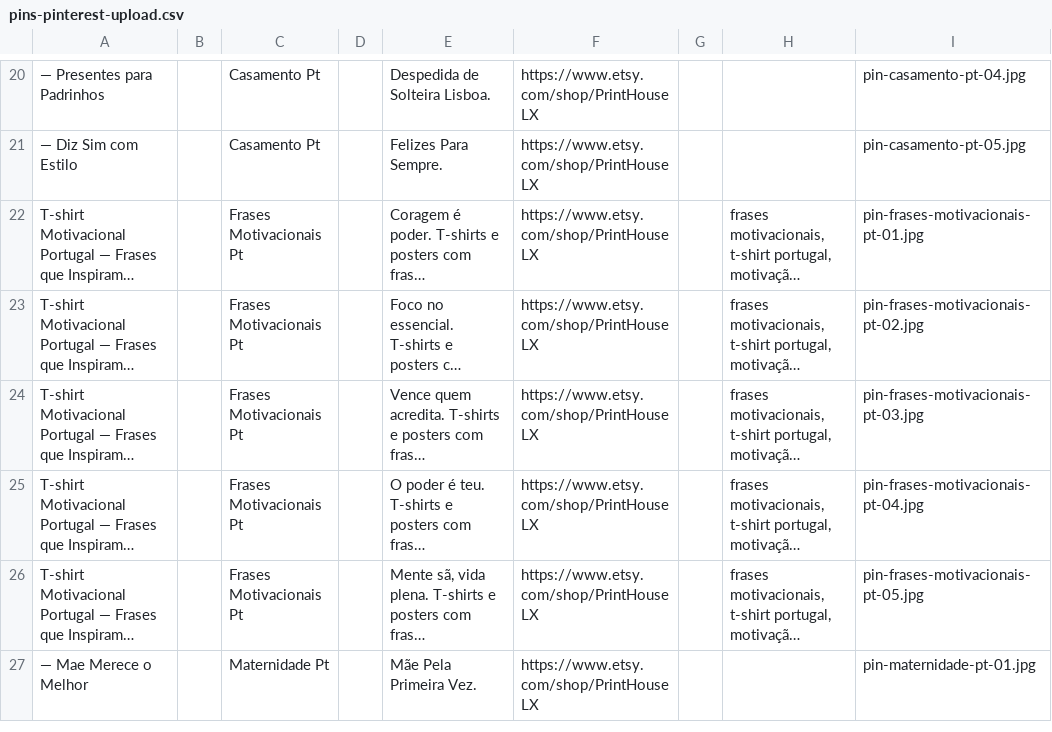
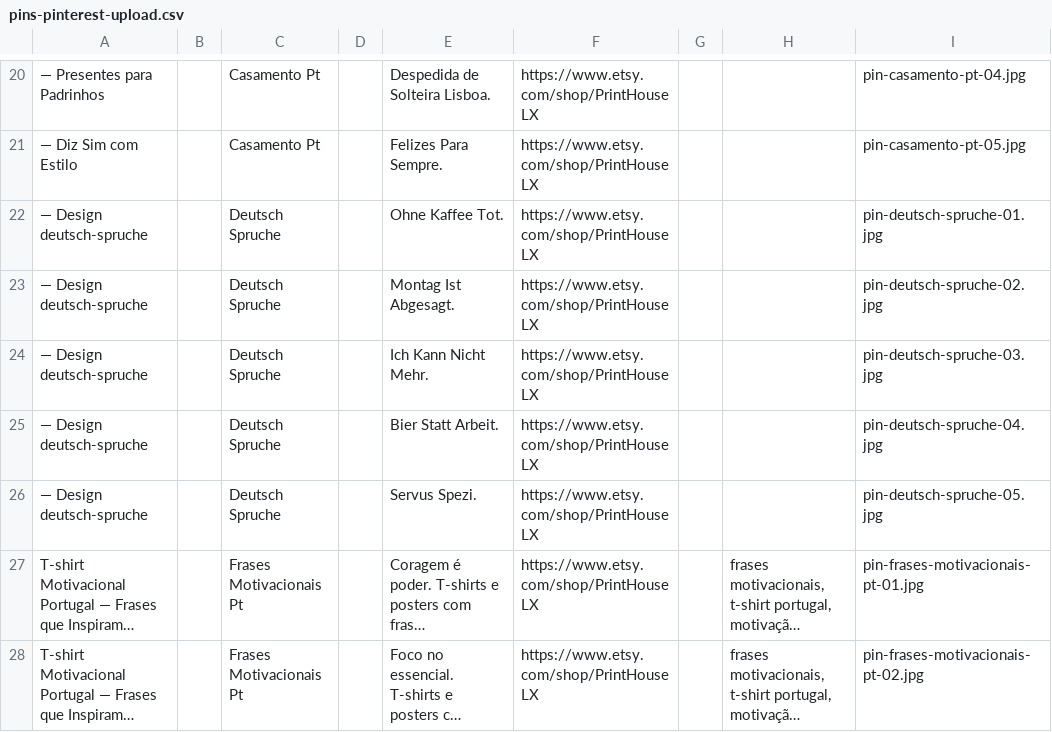
Before and after one commit to gab01012025/renda-automatica, a CSV file: pod-automatico/pinterest/pins-pinterest-upload.csv, drawn as a sheet; only a part is shown, gaps mark what is left out; the shorter side is filled out with more unchanged rows; long unchanged cells end in …; the diff names each change by its address in the sheet, - before the commit and + after, or states it on an @@ line.

```diff
--- a/pod-automatico/pinterest/pins-pinterest-upload.csv
+++ b/pod-automatico/pinterest/pins-pinterest-upload.csv
+row 22: — Design deutsch-spruche |  | Deutsch Spruche |  | Ohne Kaffee Tot. | https://www.etsy.com/shop/PrintHouseLX |  |  | pin-deutsch-spruche-01.jpg
+row 23: — Design deutsch-spruche |  | Deutsch Spruche |  | Montag Ist Abgesagt. | https://www.etsy.com/shop/PrintHouseLX |  |  | pin-deutsch-spruche-02.jpg
+row 24: — Design deutsch-spruche |  | Deutsch Spruche |  | Ich Kann Nicht Mehr. | https://www.etsy.com/shop/PrintHouseLX |  |  | pin-deutsch-spruche-03.jpg
+row 25: — Design deutsch-spruche |  | Deutsch Spruche |  | Bier Statt Arbeit. | https://www.etsy.com/shop/PrintHouseLX |  |  | pin-deutsch-spruche-04.jpg
+row 26: — Design deutsch-spruche |  | Deutsch Spruche |  | Servus Spezi. | https://www.etsy.com/shop/PrintHouseLX |  |  | pin-deutsch-spruche-05.jpg
```
Also changed, not shown: 22 other files.
